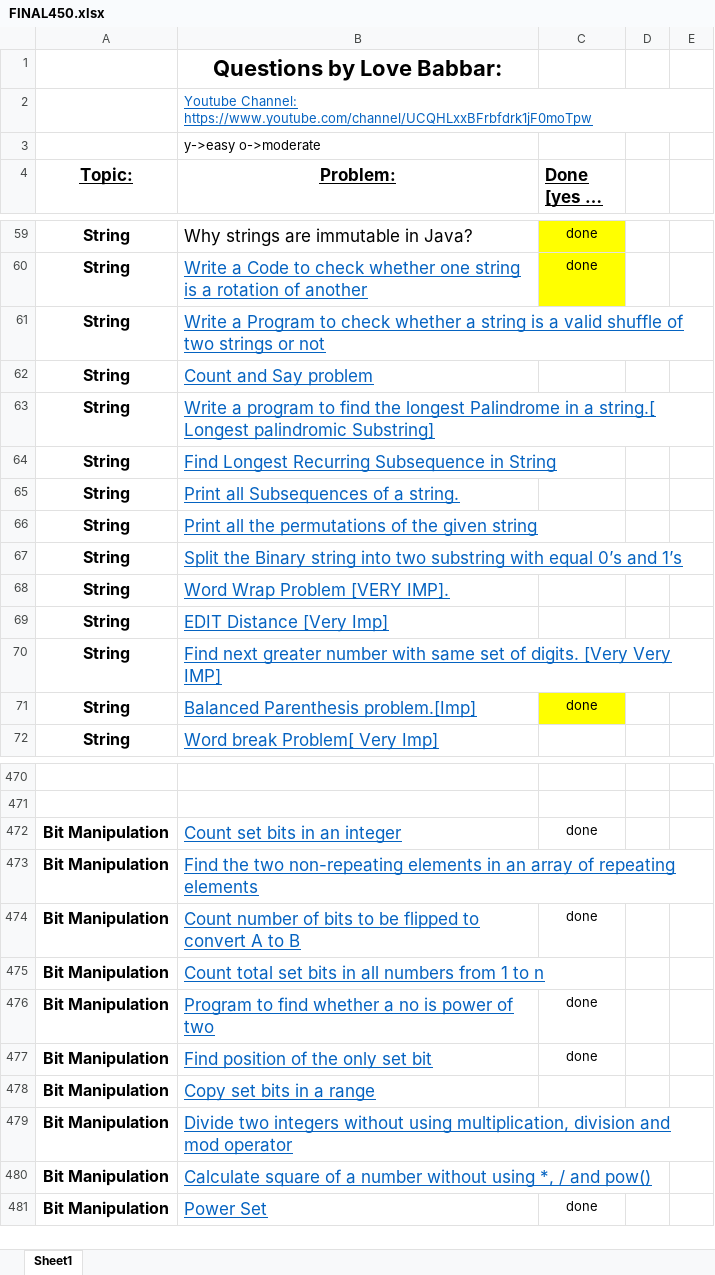
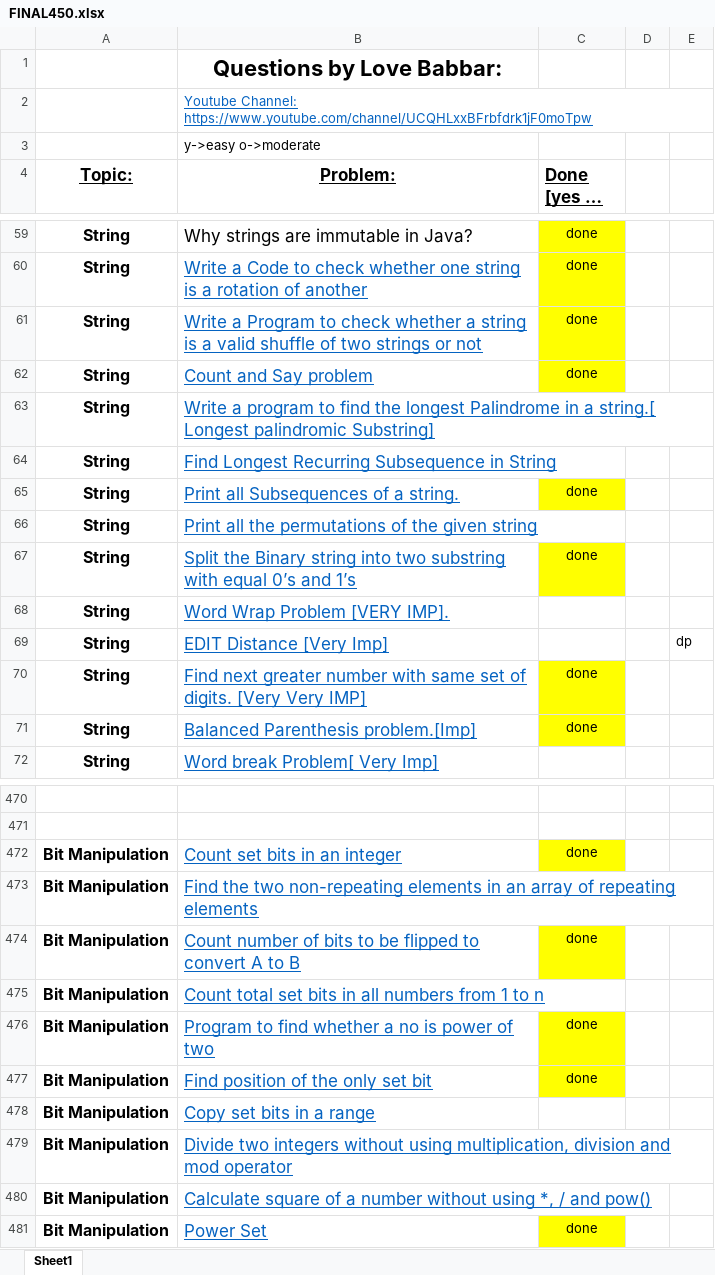
Before and after one commit to Shivamverma2001/Shivam_DSA, an Excel workbook: FINAL450.xlsx, sheet Sheet1, drawn as a sheet; only a part is shown, gaps mark what is left out; long unchanged cells end in …; values as stored, in another font and other column widths than the file's, no borders; the diff covers the shown part only; the diff names each change by its address in the sheet, - before the commit and + after, or states it on an @@ line.

```diff
--- a/FINAL450.xlsx (sheet Sheet1)
+++ b/FINAL450.xlsx (sheet Sheet1)
-C61:C62 (Done [yes or no]): (empty)
+C61:C62 (Done [yes or no]): done
-C61:C62 fill: none
+C61:C62 fill: #FFFF00
-C65 (Done [yes or no]): (empty)
+C65 (Done [yes or no]): done
-C65 fill: none
+C65 fill: #FFFF00
-C67 (Done [yes or no]): (empty)
+C67 (Done [yes or no]): done
-C67 fill: none
+C67 fill: #FFFF00
-E69: (empty)
+E69: dp
-C70 (Done [yes or no]): (empty)
+C70 (Done [yes or no]): done
-C70 fill: none
+C70 fill: #FFFF00
-C472 fill: none
+C472 fill: #FFFF00
-C474 fill: none
+C474 fill: #FFFF00
-C476:C477 fill: none
+C476:C477 fill: #FFFF00
-C481 fill: none
+C481 fill: #FFFF00
```
Also changed, not shown: 6 edited cells and cell formats elsewhere in this sheet, 17 other files.
